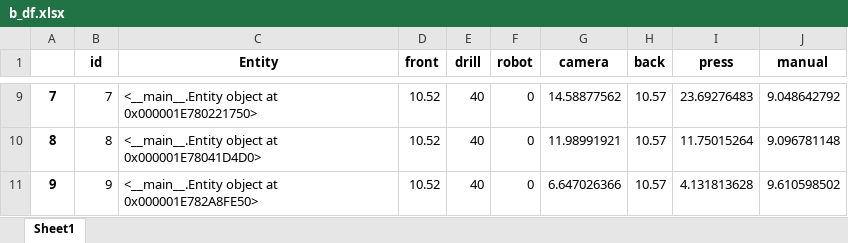
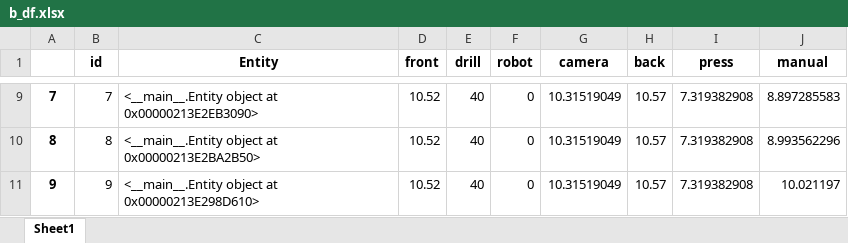
Before and after one commit to virgyst/hsim, an Excel workbook: b_df.xlsx, sheet Sheet1, drawn as a sheet; only a part is shown, gaps mark what is left out; values as stored, in another font and other column widths than the file's, no borders; the diff covers the shown part only; the diff names each change by its address in the sheet, - before the commit and + after, or states it on an @@ line.

```diff
--- a/b_df.xlsx (sheet Sheet1)
+++ b/b_df.xlsx (sheet Sheet1)
-C9 (Entity): …object at 0x000001E780221750>
+C9 (Entity): …object at 0x00000213E2EB3090>
-G9 (camera): 14.58877562
+G9 (camera): 10.31519049
-I9 (press): 23.69276483
+I9 (press): 7.319382908
-J9 (manual): 9.048642792
+J9 (manual): 8.897285583
-C10 (Entity): …object at 0x000001E78041D4D0>
+C10 (Entity): …object at 0x00000213E2BA2B50>
-G10 (camera): 11.98991921
+G10 (camera): 10.31519049
-I10 (press): 11.75015264
+I10 (press): 7.319382908
-J10 (manual): 9.096781148
+J10 (manual): 8.993562296
-C11 (Entity): …object at 0x000001E782A8FE50>
+C11 (Entity): …object at 0x00000213E298D610>
-G11 (camera): 6.647026366
+G11 (camera): 10.31519049
-I11 (press): 4.131813628
+I11 (press): 7.319382908
-J11 (manual): 9.610598502
+J11 (manual): 10.021197
```
Also changed, not shown: 31 edited cells elsewhere in this sheet, conversionenumpy.xlsx, dfi.xlsx, 9 other files.
